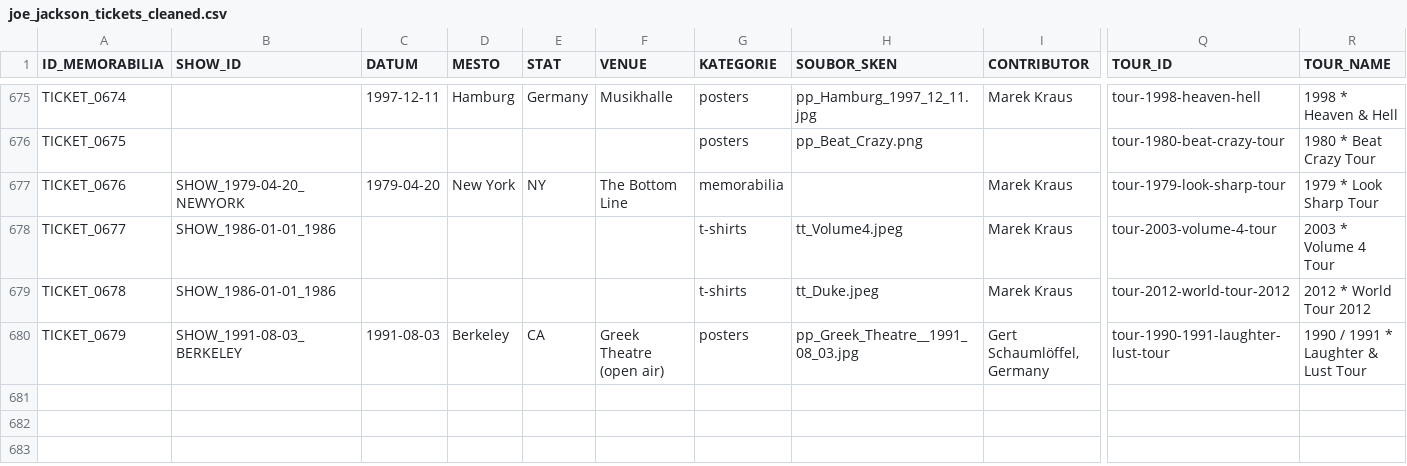
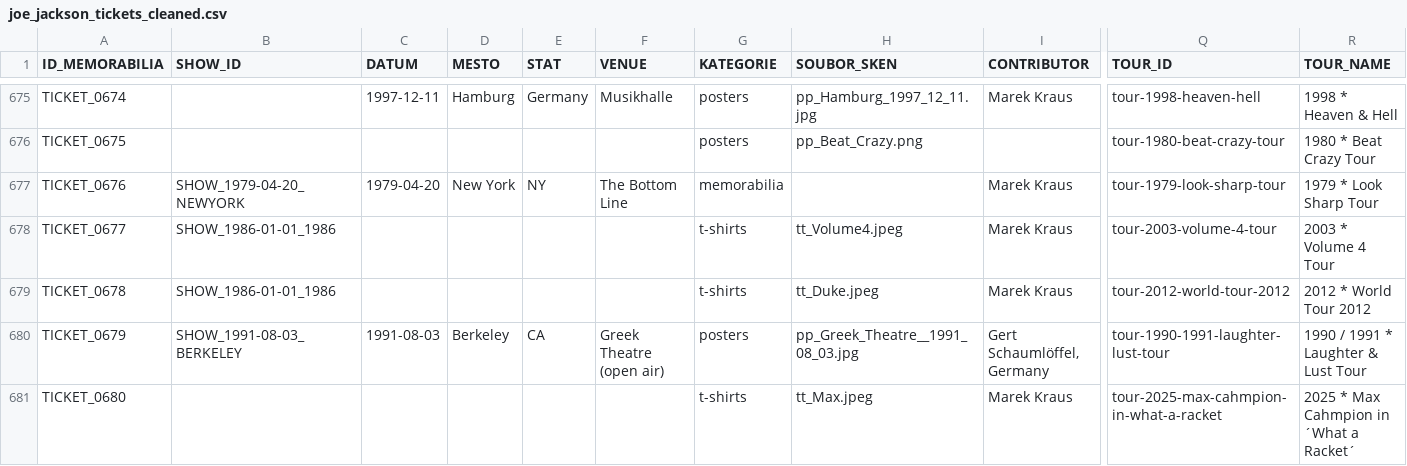
Before and after one commit to 19forever/joe-jackson-tickets-v2, a CSV file: joe_jackson_tickets_cleaned.csv, drawn as a sheet; only a part is shown, gaps mark what is left out; rows hold the shown columns only; the diff names each change by its address in the sheet, - before the commit and + after, or states it on an @@ line.

Commit message:
Update ticket metadata via Admin Editor

```diff
--- a/joe_jackson_tickets_cleaned.csv
+++ b/joe_jackson_tickets_cleaned.csv
+row 681: TICKET_0680 |  |  |  |  |  | t-shirts | tt_Max.jpeg | Marek Kraus | tour-2025-max-cahmpion-in-what-a-racket | 2025 * Max Cahmpion in ´What a Racket´
```
